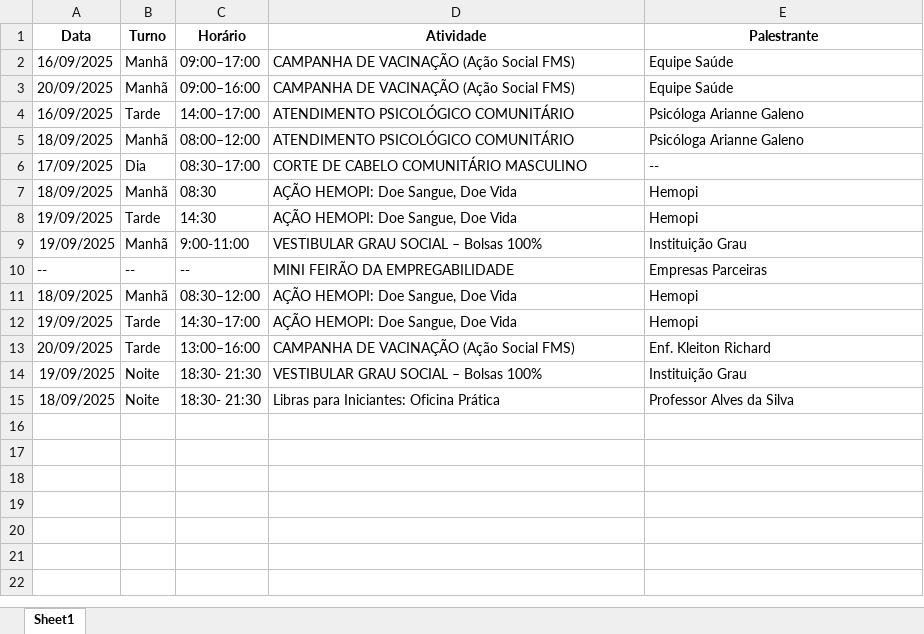
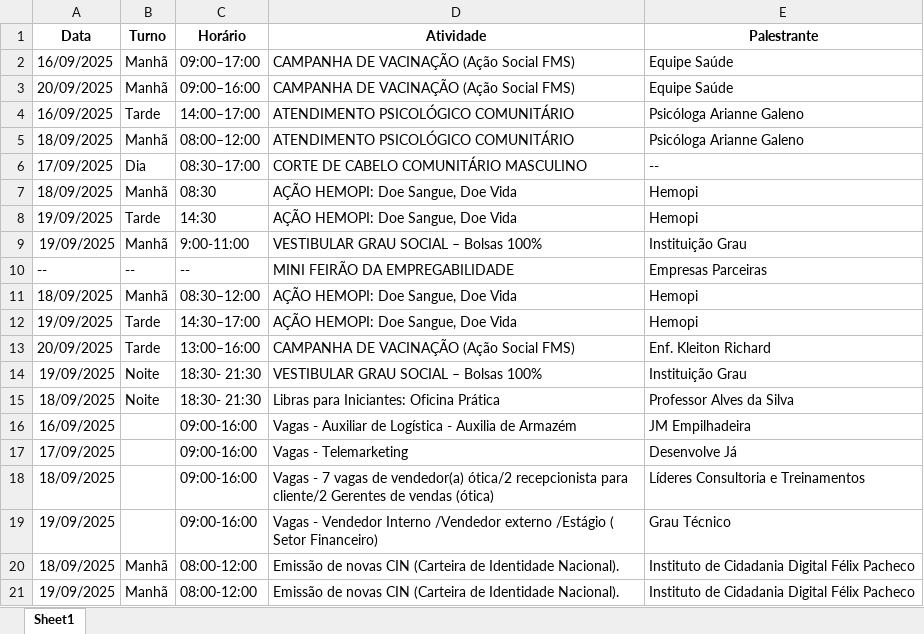
Before and after one commit to lguimorais/Cronograma-Evento-Grau, an Excel workbook: Evento_Acoes_Sociais.xlsx, sheet Sheet1, drawn as a sheet; values as stored, in another font and other column widths than the file's, no borders; the diff names each change by its address in the sheet, - before the commit and + after, or states it on an @@ line.

```diff
--- a/Evento_Acoes_Sociais.xlsx (sheet Sheet1)
+++ b/Evento_Acoes_Sociais.xlsx (sheet Sheet1)
+row 16: 16/09/2025 |  | 09:00-16:00 | Vagas - Auxiliar de Logística - Auxilia de Armazém | JM Empilhadeira
+row 17: 17/09/2025 |  | 09:00-16:00 | Vagas - Telemarketing | Desenvolve Já
+row 18: 18/09/2025 |  | 09:00-16:00 | Vagas - 7 vagas de vendedor(a) ótica/2 recepcionista para cliente/2 Gerentes de vendas (ótica) | Líderes Consultoria e Treinamentos
+row 19: 19/09/2025 |  | 09:00-16:00 | Vagas - Vendedor Interno /Vendedor externo /Estágio ( Setor Financeiro) | Grau Técnico
+row 20: 18/09/2025 | Manhã | 08:00-12:00 | Emissão de novas CIN (Carteira de Identidade Nacional). | Instituto de Cidadania Digital Félix Pacheco
+row 21: 19/09/2025 | Manhã | 08:00-12:00 | Emissão de novas CIN (Carteira de Identidade Nacional). | Instituto de Cidadania Digital Félix Pacheco
```
Also changed, not shown: 1 other file.
